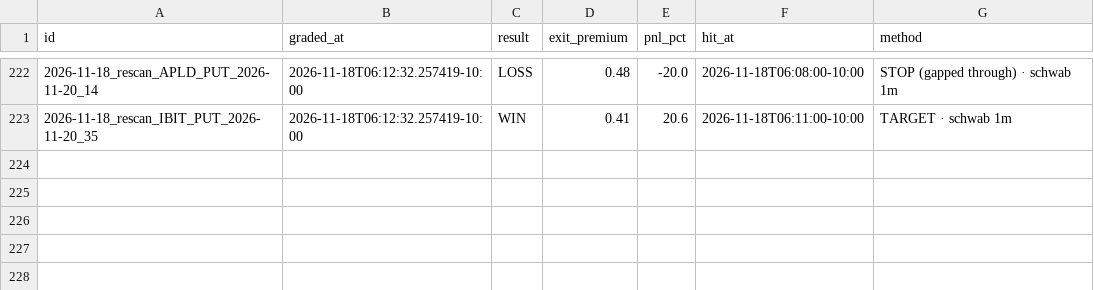
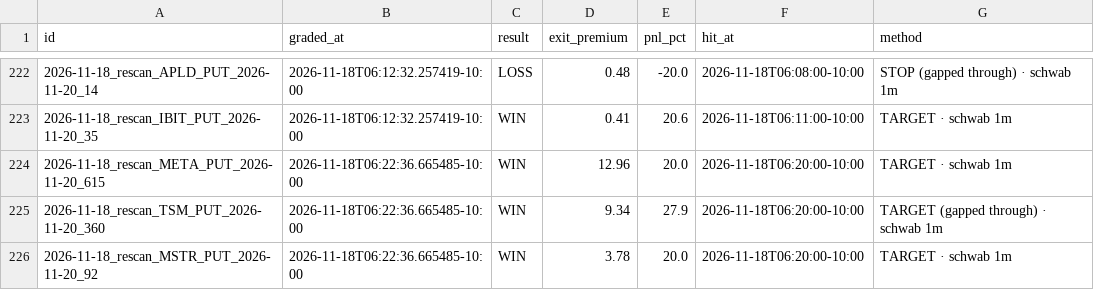
Before and after one commit to Seed808/theesness-market, a CSV file: ledger/grades_t1.csv, drawn as a sheet; only a part is shown, gaps mark what is left out.

Commit message:
ledger: 2026-11-18T16:27Z

```diff
--- a/ledger/grades_t1.csv
+++ b/ledger/grades_t1.csv
@@ -223 +223,4 @@ id,graded_at,result,exit_premium,pnl_pct,hit_at,method
 2026-11-18_rescan_IBIT_PUT_2026-11-20_35,2026-11-18T06:12:32.257419-10:00,WIN,0.41,20.6,2026-11-18T06:11:00-10:00,TARGET · schwab 1m
+2026-11-18_rescan_META_PUT_2026-11-20_615,2026-11-18T06:22:36.665485-10:00,WIN,12.96,20.0,2026-11-18T06:20:00-10:00,TARGET · schwab 1m
+2026-11-18_rescan_TSM_PUT_2026-11-20_360,2026-11-18T06:22:36.665485-10:00,WIN,9.34,27.9,2026-11-18T06:20:00-10:00,TARGET (gapped through) · schwab 1m
+2026-11-18_rescan_MSTR_PUT_2026-11-20_92,2026-11-18T06:22:36.665485-10:00,WIN,3.78,20.0,2026-11-18T06:20:00-10:00,TARGET · schwab 1m
```
Also changed, not shown: 10 other files.
